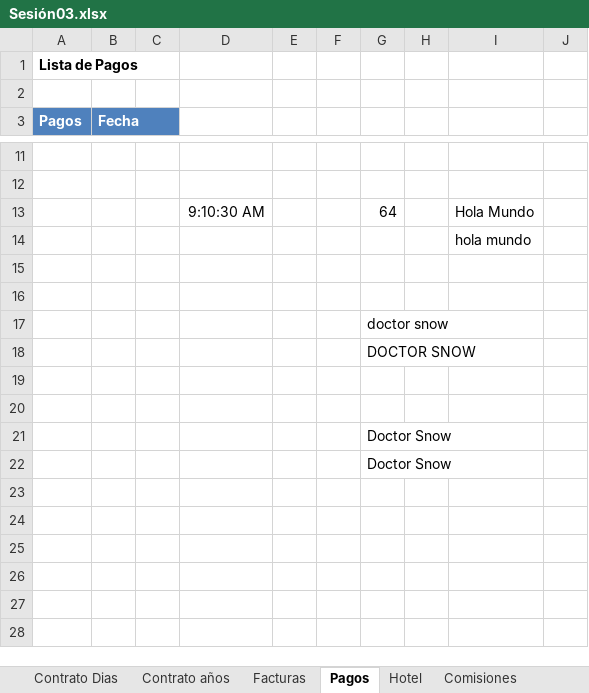
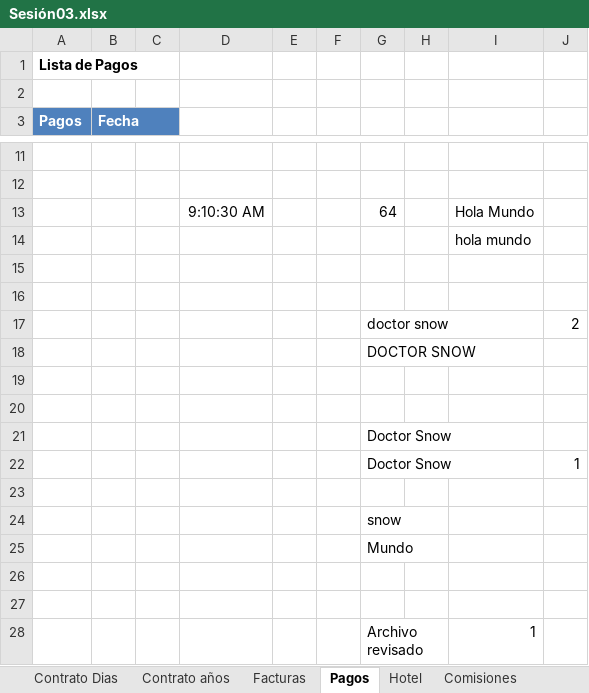
Before and after one commit to aleroses/excel, an Excel workbook: Basico/practice-files/Sesión 03/Sesión03.xlsx, sheet Pagos, drawn as a sheet; only a part is shown, gaps mark what is left out; values as stored, in another font and other column widths than the file's, no borders; addresses are those after the commit; the diff names each change by its address in the sheet, - before the commit and + after, or states it on an @@ line.

```diff
--- a/Basico/practice-files/Sesión 03/Sesión03.xlsx (sheet Pagos)
+++ b/Basico/practice-files/Sesión 03/Sesión03.xlsx (sheet Pagos)
-J17: (empty)
+J17: 2
+row 22:  |  |  |  |  |  | Doctor Snow |  |  | 1
+row 23: (empty)
-G24: Doctor Snow
+G24: snow
+row 25:  |  |  |  |  |  | Mundo
+row 26: (empty)
+row 27: (empty)
+row 28:  |  |  |  |  |  | Archivo revisado |  | 1
```
Also changed, not shown: sheet Contrato Dias, 1 other file.
